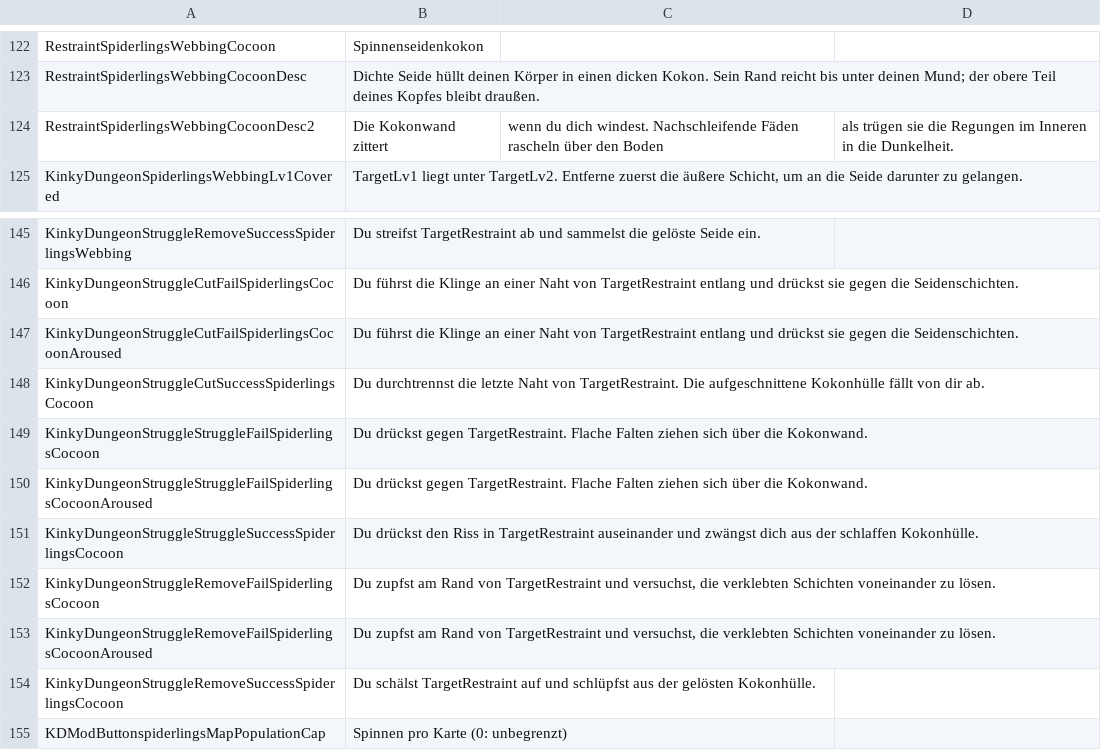
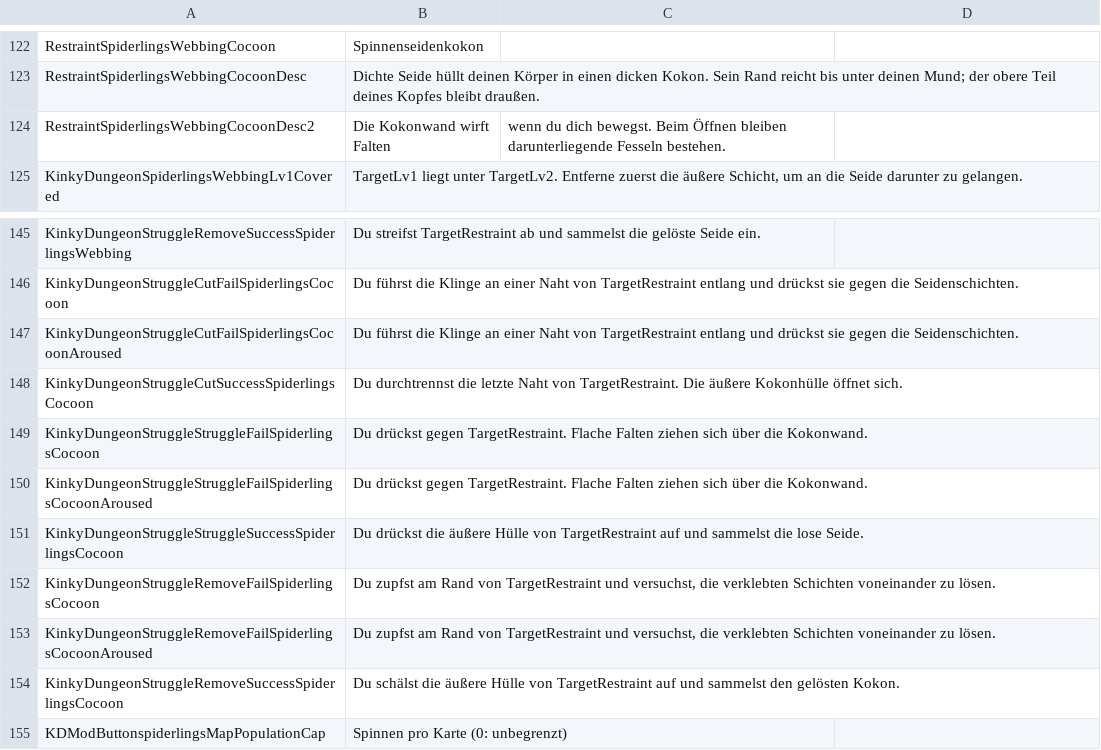
Before and after one commit to duromumuyazu74-rgb/Spiderlings, a CSV file: KinkyDungeon-Spiderlings/SpiderlingsDE.csv, drawn as a sheet; only a part is shown, gaps mark what is left out.

```diff
--- a/KinkyDungeon-Spiderlings/SpiderlingsDE.csv
+++ b/KinkyDungeon-Spiderlings/SpiderlingsDE.csv
@@ -123,3 +123,3 @@ RestraintSpiderlingsWebbingCocoon,Spinnenseidenkokon
 RestraintSpiderlingsWebbingCocoonDesc,Dichte Seide hüllt deinen Körper in einen dicken Kokon. Sein Rand reicht bis unter deinen Mund; der obere Teil deines Kopfes bleibt draußen.
-RestraintSpiderlingsWebbingCocoonDesc2,Die Kokonwand zittert, wenn du dich windest. Nachschleifende Fäden rascheln über den Boden, als trügen sie die Regungen im Inneren in die Dunkelheit.
+RestraintSpiderlingsWebbingCocoonDesc2,Die Kokonwand wirft Falten, wenn du dich bewegst. Beim Öffnen bleiben darunterliegende Fesseln bestehen.
 KinkyDungeonSpiderlingsWebbingLv1Covered,"TargetLv1 liegt unter TargetLv2. Entferne zuerst die äußere Schicht, um an die Seide darunter zu gelangen."
@@ -147,9 +147,9 @@ KinkyDungeonStruggleCutFailSpiderlingsCocoon,Du führst die Klinge an einer Naht
 KinkyDungeonStruggleCutFailSpiderlingsCocoonAroused,Du führst die Klinge an einer Naht von TargetRestraint entlang und drückst sie gegen die Seidenschichten.
-KinkyDungeonStruggleCutSuccessSpiderlingsCocoon,Du durchtrennst die letzte Naht von TargetRestraint. Die aufgeschnittene Kokonhülle fällt von dir ab.
+KinkyDungeonStruggleCutSuccessSpiderlingsCocoon,Du durchtrennst die letzte Naht von TargetRestraint. Die äußere Kokonhülle öffnet sich.
 KinkyDungeonStruggleStruggleFailSpiderlingsCocoon,Du drückst gegen TargetRestraint. Flache Falten ziehen sich über die Kokonwand.
 KinkyDungeonStruggleStruggleFailSpiderlingsCocoonAroused,Du drückst gegen TargetRestraint. Flache Falten ziehen sich über die Kokonwand.
-KinkyDungeonStruggleStruggleSuccessSpiderlingsCocoon,Du drückst den Riss in TargetRestraint auseinander und zwängst dich aus der schlaffen Kokonhülle.
+KinkyDungeonStruggleStruggleSuccessSpiderlingsCocoon,Du drückst die äußere Hülle von TargetRestraint auf und sammelst die lose Seide.
 KinkyDungeonStruggleRemoveFailSpiderlingsCocoon,"Du zupfst am Rand von TargetRestraint und versuchst, die verklebten Schichten voneinander zu lösen."
 KinkyDungeonStruggleRemoveFailSpiderlingsCocoonAroused,"Du zupfst am Rand von TargetRestraint und versuchst, die verklebten Schichten voneinander zu lösen."
-KinkyDungeonStruggleRemoveSuccessSpiderlingsCocoon,Du schälst TargetRestraint auf und schlüpfst aus der gelösten Kokonhülle.
+KinkyDungeonStruggleRemoveSuccessSpiderlingsCocoon,Du schälst die äußere Hülle von TargetRestraint auf und sammelst den gelösten Kokon.
 KDModButtonspiderlingsMapPopulationCap,Spinnen pro Karte (0: unbegrenzt)
```
Also changed, not shown: KinkyDungeon-Spiderlings/SpiderlingsES.csv, KinkyDungeon-Spiderlings/SpiderlingsJP.csv, 29 other files.
